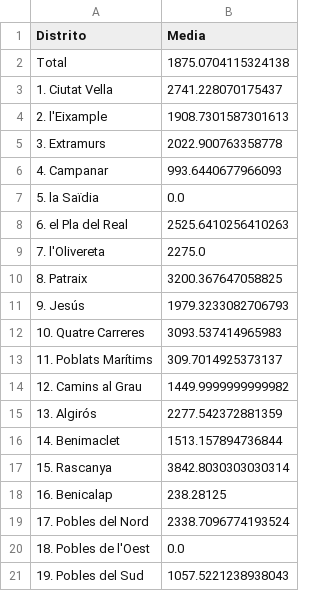
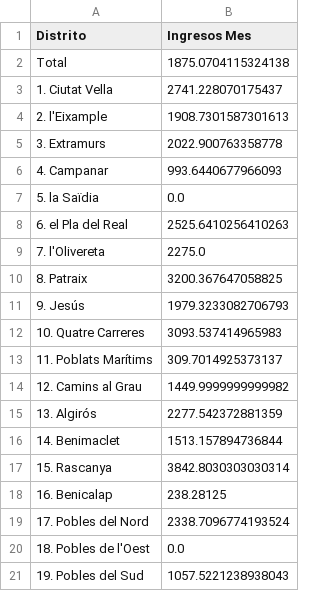
Before and after one commit to esedesam/mcd-nlp-proyecto, a CSV file: docs_Carlos/df_ingresos.csv, drawn as a sheet.

Commit message:
clusters distritos numericos

```diff
--- a/docs_Carlos/df_ingresos.csv
+++ b/docs_Carlos/df_ingresos.csv
@@ -1,2 +1,2 @@
-Distrito,Media
+Distrito,Ingresos Mes
 Total,1875.0704115324138
```
Also changed, not shown: 1 other file.
